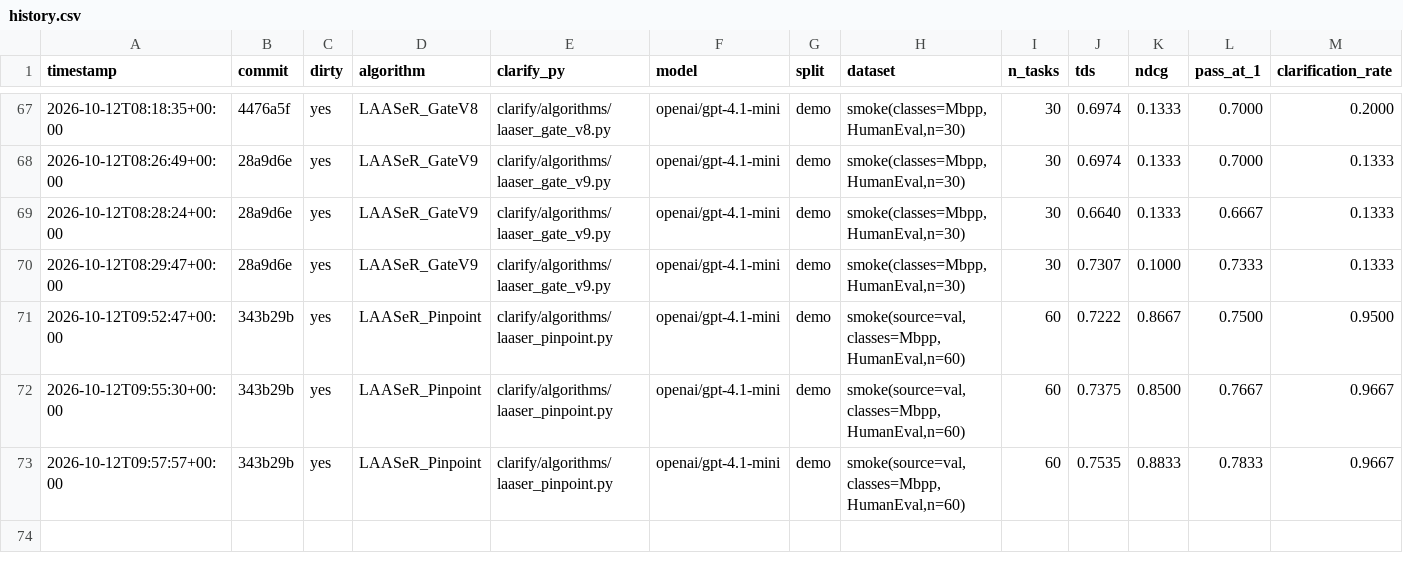
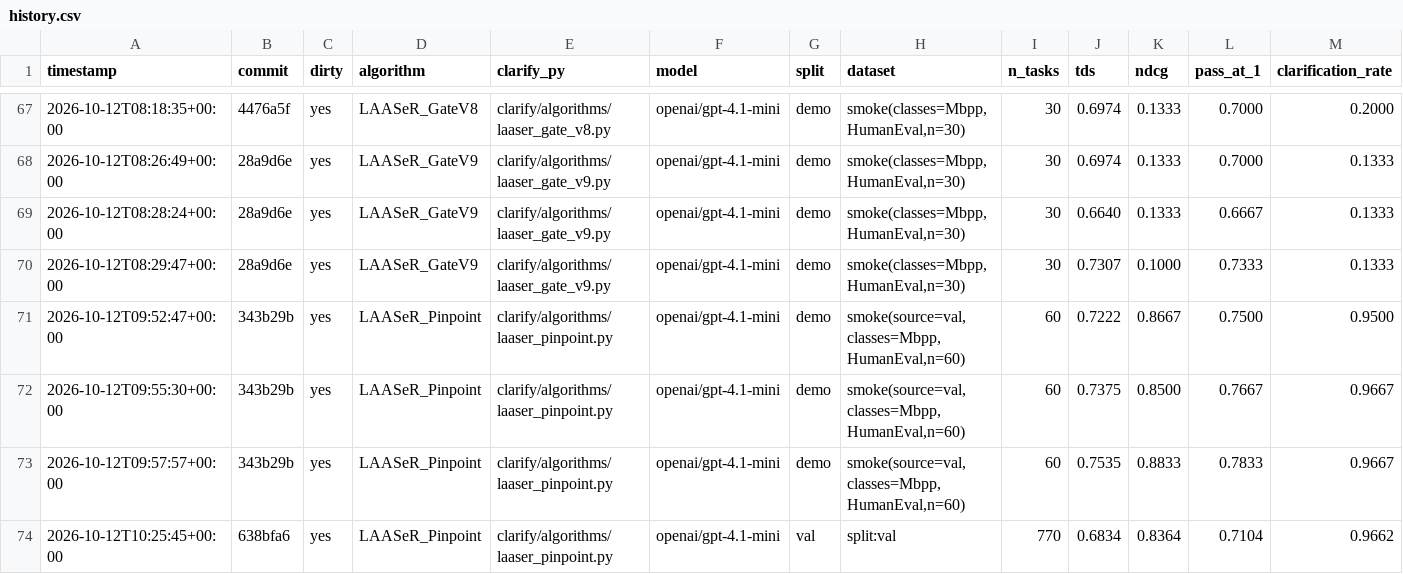
Before and after one commit to rdegiovanni/clarification-competition, a CSV file: results/history.csv, drawn as a sheet; only a part is shown, gaps mark what is left out; rows hold the shown columns only; the diff names each change by its address in the sheet, - before the commit and + after, or states it on an @@ line.

Commit message:
Confirm LAASeR_Pinpoint on the full 770-task val split: beats the public leader at full scale
TDS 0.6834 on the full --split val (not a sample) -- compared directly
against the organizers' own raw per-task results for every public
algorithm (768/770 tasks in common, same openai/gpt-4.1-mini model):
LAASeR_Pinpoint's TDS (0.683) beats the current #1 public leader
GatedClarification (0.640) by +0.043, and beats or ties it at every
hidden-requirement-count bucket (1/2/3/4+) except the simplest "clean"
bucket, where it trails by one task out of 192.

This clears the project's stated goal (beat the leader's 0.6410 TDS)
decisively and at full val scale, not just on a 60-task sample --
the strongest, most load-bearing result in the project's history.
Flagged in REPORT.md as a team decision: promote LAASeR_Pinpoint as the
actual submission candidate, since PR_SUBMISSION_DRAFT.md still targets
LAASeRAlgorithm.py and was never updated to reflect any Fase 3 finding.

```diff
--- a/results/history.csv
+++ b/results/history.csv
+row 74: 2026-10-12T10:25:45+00:00 | 638bfa6 | yes | LAASeR_Pinpoint | clarify/algorithms/laaser_pinpoint.py | openai/gpt-4.1-mini | val | split:val | 770 | 0.6834 | 0.8364 | 0.7104 | 0.9662
```
Also changed, not shown: 5 other files.
